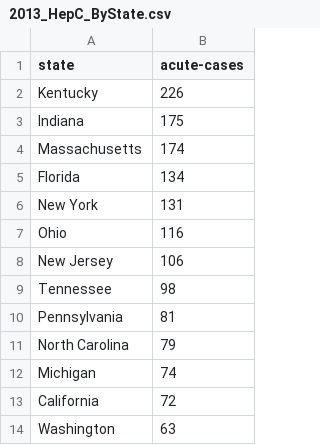
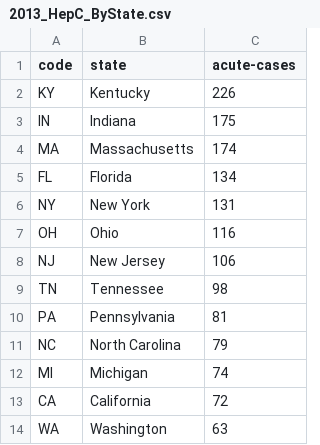
Before and after one commit to thomasbros/thomasbros.github.io, a CSV file: gilead/data/2013_HepC_ByState.csv, drawn as a sheet; only a part is shown; the diff names each change by its address in the sheet, - before the commit and + after, or states it on an @@ line.

Commit message:
Added the Hepatitis C data, with a state abbreviation code

```diff
--- a/gilead/data/2013_HepC_ByState.csv
+++ b/gilead/data/2013_HepC_ByState.csv
+column A (code), rows 2-14: KY | IN | MA | FL | NY | OH | NJ | TN | PA | NC | MI | CA | WA
```
